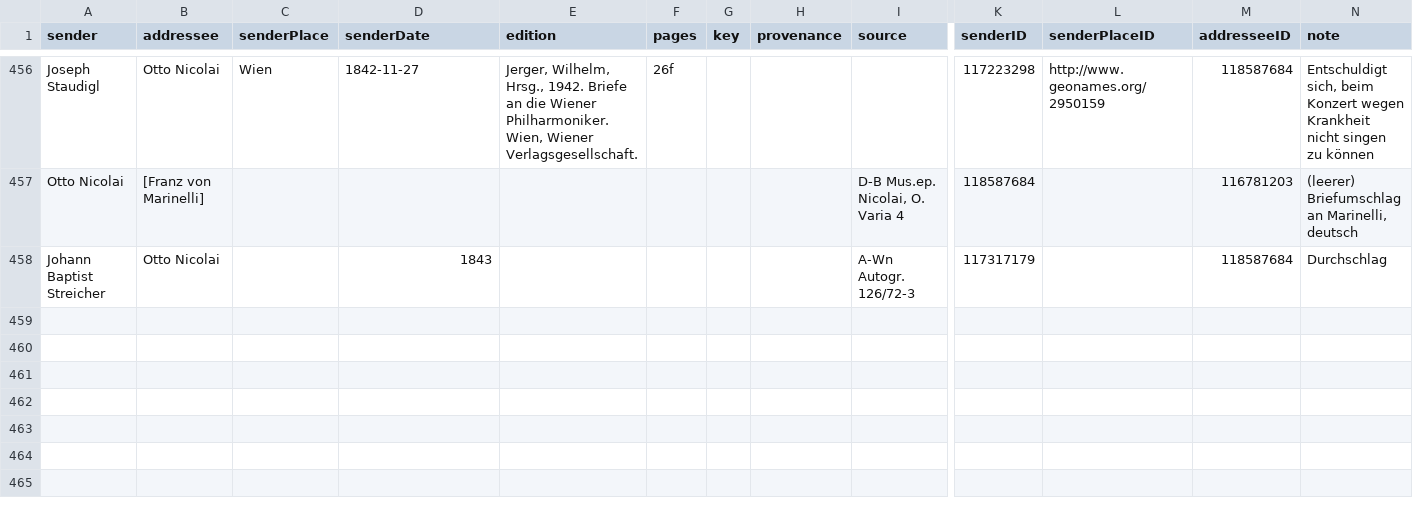
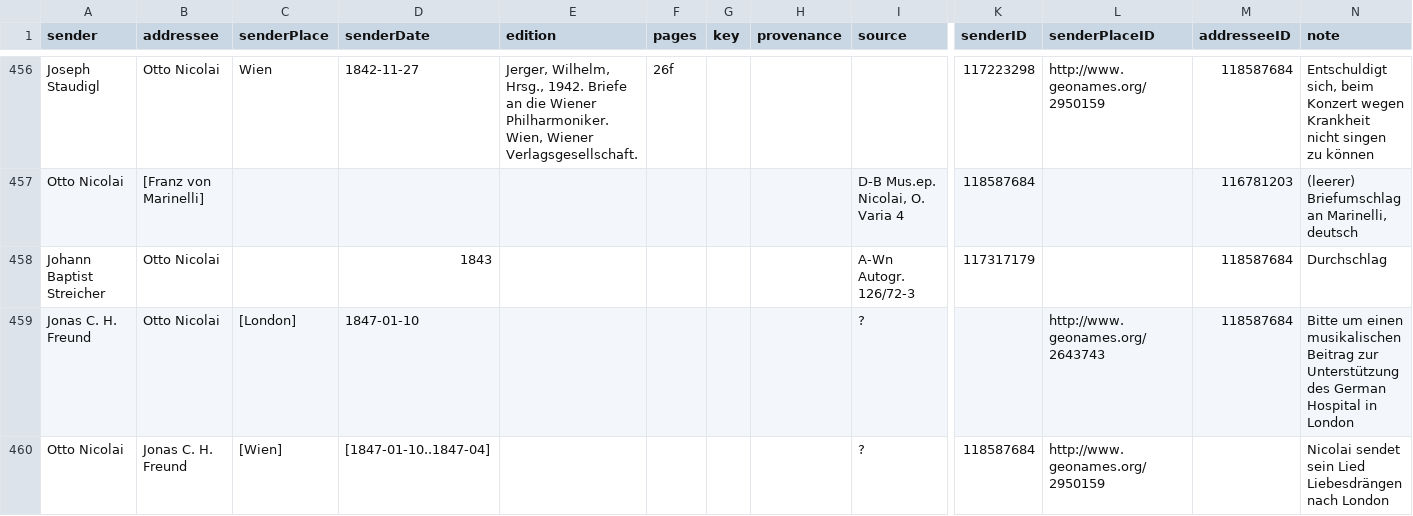
Before and after one commit to rettinghaus/NicolaiLetters, a CSV file: NicolaiLetters.csv, drawn as a sheet; only a part is shown, gaps mark what is left out; rows hold the shown columns only; the diff names each change by its address in the sheet, - before the commit and + after, or states it on an @@ line.

Commit message:
added two letters

```diff
--- a/NicolaiLetters.csv
+++ b/NicolaiLetters.csv
+row 459: Jonas C. H. Freund | Otto Nicolai | [London] | 1847-01-10 |  |  |  |  | ? |  | http://www.geonames.org/2643743 | 118587684 | Bitte um einen musikalischen Beitrag zur Unterstützung des German Hospital in London
+row 460: Otto Nicolai | Jonas C. H. Freund | [Wien] | [1847-01-10..1847-04] |  |  |  |  | ? | 118587684 | http://www.geonames.org/2950159 |  | Nicolai sendet sein Lied Liebesdrängen nach London
```
